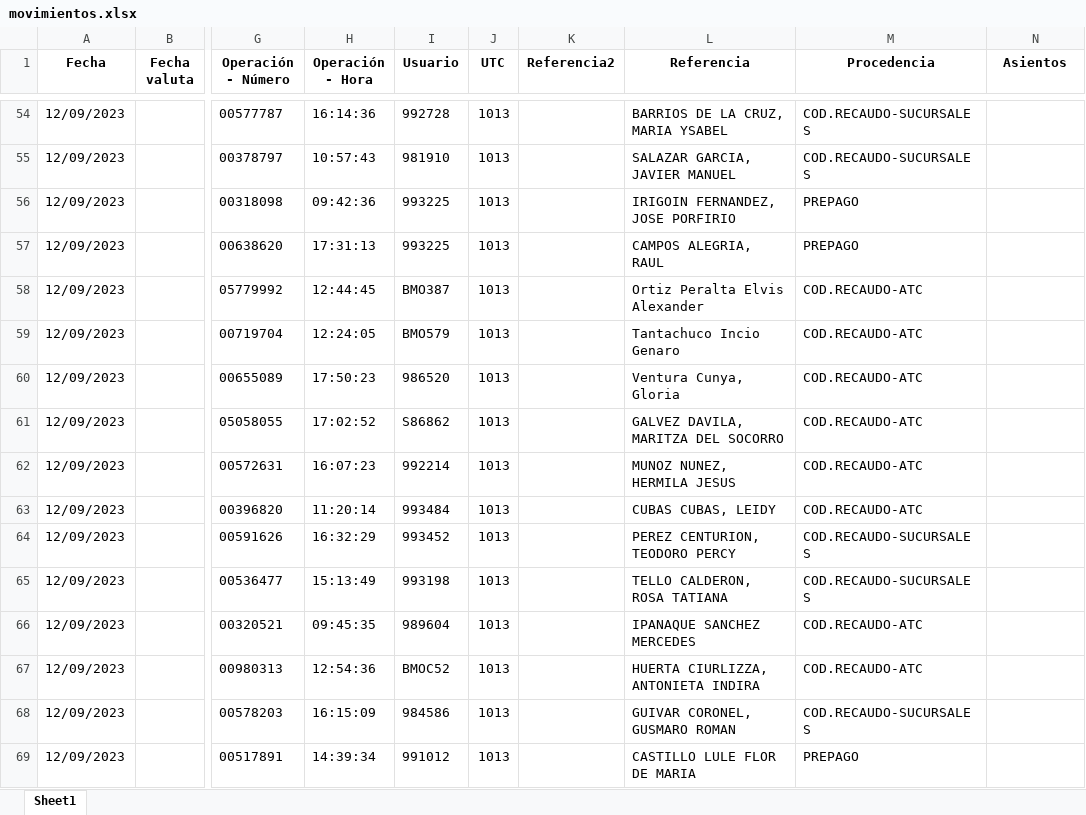
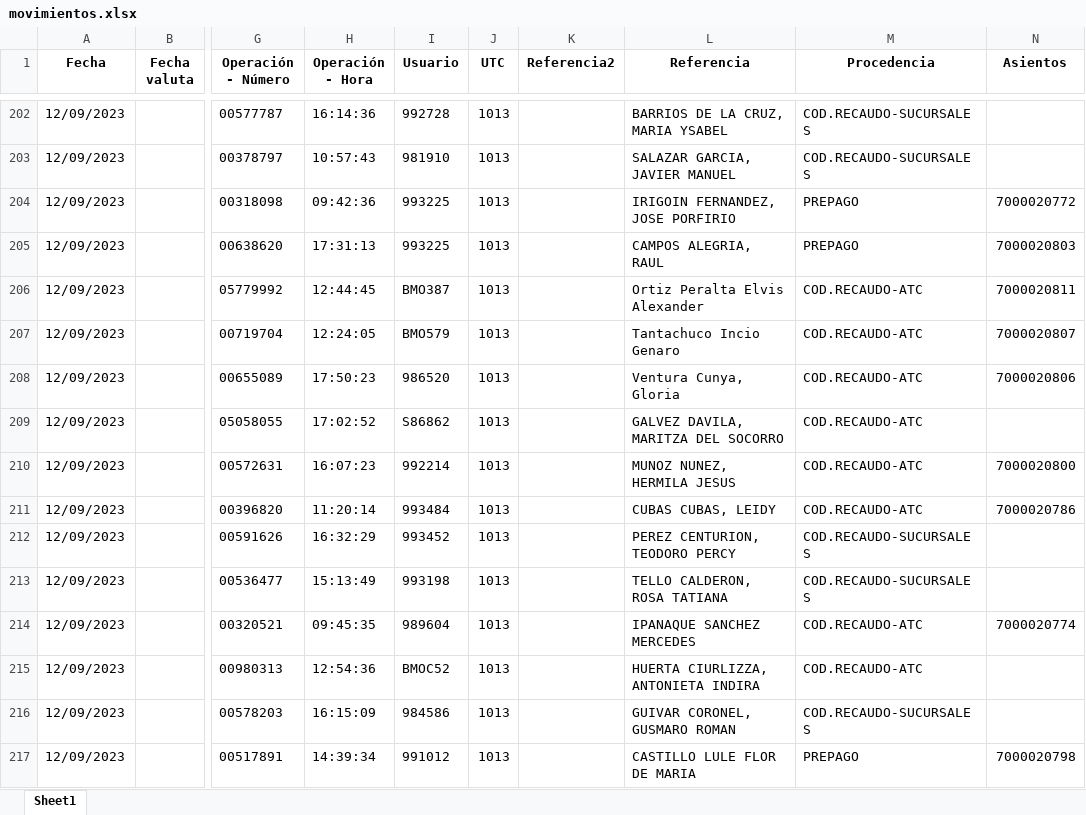
Before and after one commit to Joseph-P-ctrl/Banco, an Excel workbook: files/movimientos.xlsx, sheet Sheet1, drawn as a sheet; only a part is shown, gaps mark what is left out; values as stored, in another font and other column widths than the file's, no borders; addresses are those after the commit; the diff covers the shown part only; the diff names each change by its address in the sheet, - before the commit and + after, or states it on an @@ line.

```diff
--- a/files/movimientos.xlsx (sheet Sheet1)
+++ b/files/movimientos.xlsx (sheet Sheet1)
-N204 (Asientos): (empty)
+N204 (Asientos): 7000020772
-N205 (Asientos): (empty)
+N205 (Asientos): 7000020803
-N206 (Asientos): (empty)
+N206 (Asientos): 7000020811
-N207 (Asientos): (empty)
+N207 (Asientos): 7000020807
-N208 (Asientos): (empty)
+N208 (Asientos): 7000020806
-N210 (Asientos): (empty)
+N210 (Asientos): 7000020800
-N211 (Asientos): (empty)
+N211 (Asientos): 7000020786
-N214 (Asientos): (empty)
+N214 (Asientos): 7000020774
-N217 (Asientos): (empty)
+N217 (Asientos): 7000020798
```
Also changed, not shown: 148 added rows and 112 edited cells elsewhere in this sheet, 2 other files.
